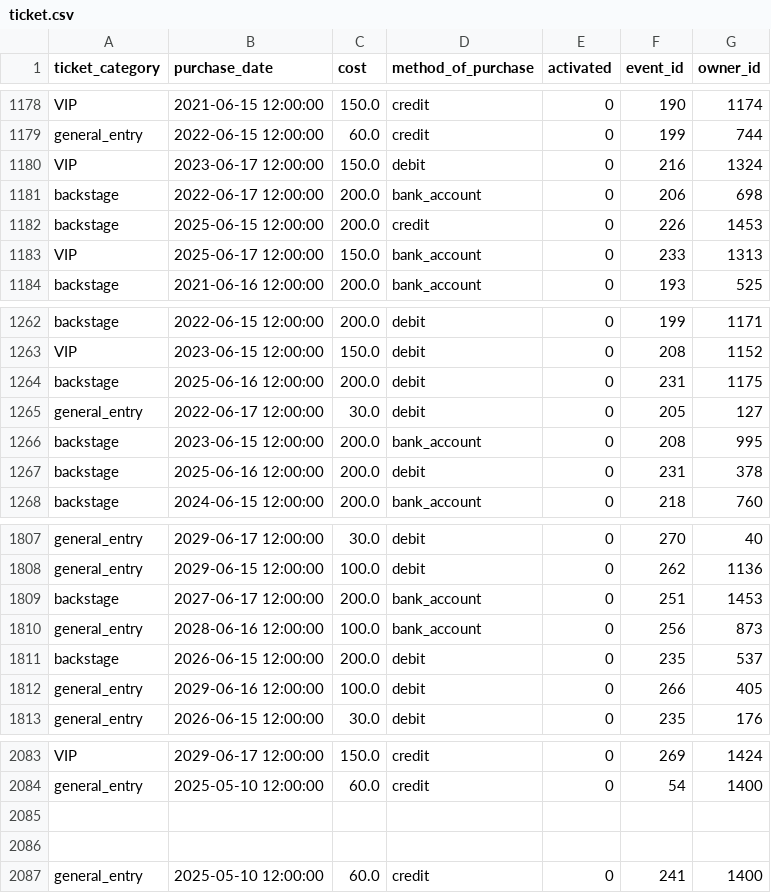
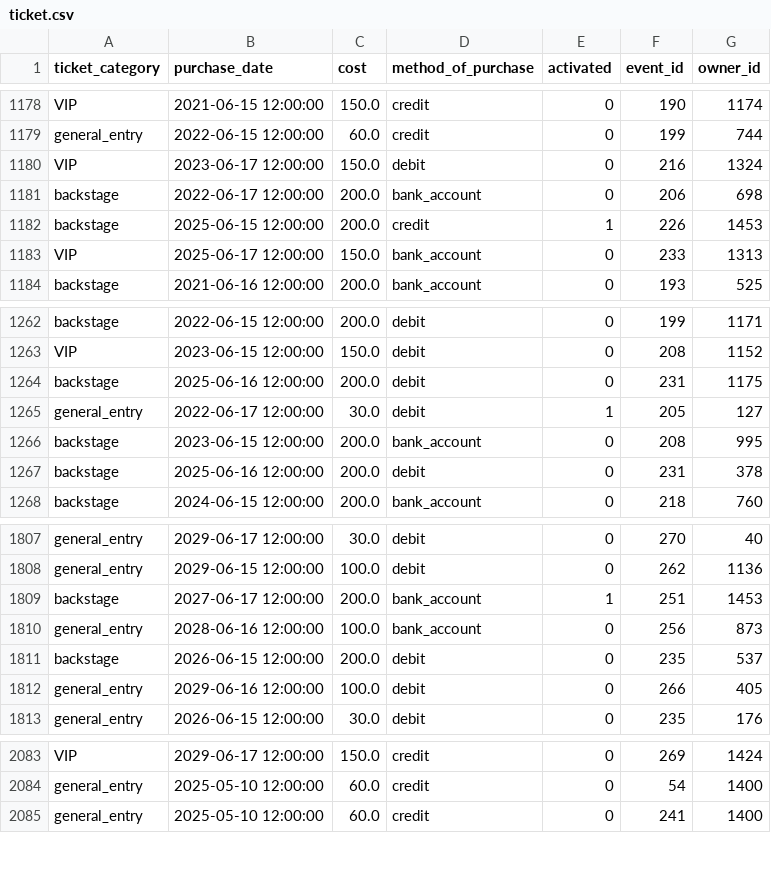
Before and after one commit to Nickp03/Databases-Ntua-Pulse_University_Music_Festival, a CSV file: code/ticket.csv, drawn as a sheet; only a part is shown, gaps mark what is left out; the diff covers the shown part only.

```diff
--- a/code/ticket.csv
+++ b/code/ticket.csv
@@ -1181,3 +1181,3 @@ VIP,2023-06-17 12:00:00,150.0,debit,0,216,1324
 backstage,2022-06-17 12:00:00,200.0,bank_account,0,206,698
-backstage,2025-06-15 12:00:00,200.0,credit,0,226,1453
+backstage,2025-06-15 12:00:00,200.0,credit,1,226,1453
 VIP,2025-06-17 12:00:00,150.0,bank_account,0,233,1313
@@ -1264,3 +1264,3 @@ VIP,2023-06-15 12:00:00,150.0,debit,0,208,1152
 backstage,2025-06-16 12:00:00,200.0,debit,0,231,1175
-general_entry,2022-06-17 12:00:00,30.0,debit,0,205,127
+general_entry,2022-06-17 12:00:00,30.0,debit,1,205,127
 backstage,2023-06-15 12:00:00,200.0,bank_account,0,208,995
@@ -1808,3 +1808,3 @@ general_entry,2029-06-17 12:00:00,30.0,debit,0,270,40
 general_entry,2029-06-15 12:00:00,100.0,debit,0,262,1136
-backstage,2027-06-17 12:00:00,200.0,bank_account,0,251,1453
+backstage,2027-06-17 12:00:00,200.0,bank_account,1,251,1453
 general_entry,2028-06-16 12:00:00,100.0,bank_account,0,256,873
@@ -2084,4 +2084,2 @@ VIP,2029-06-17 12:00:00,150.0,credit,0,269,1424
 general_entry,2025-05-10 12:00:00,60.0,credit,0,54,1400
-
-
 general_entry,2025-05-10 12:00:00,60.0,credit,0,241,1400
```
Also changed, not shown: 8 edited cells elsewhere in this file, code/artist.csv, 5 other files.
